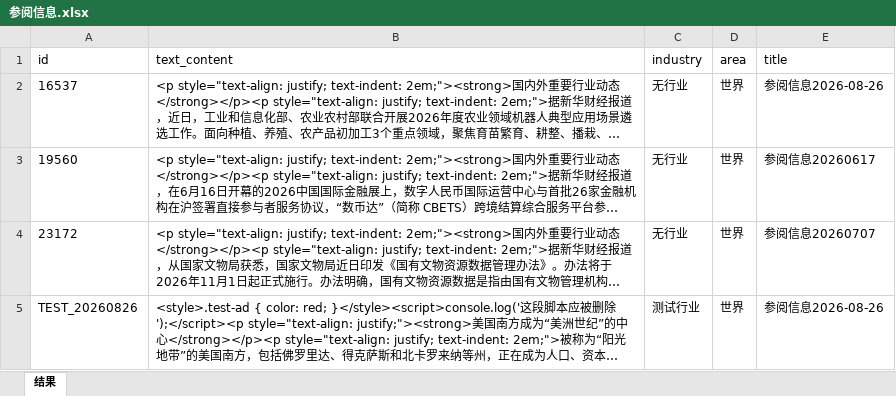
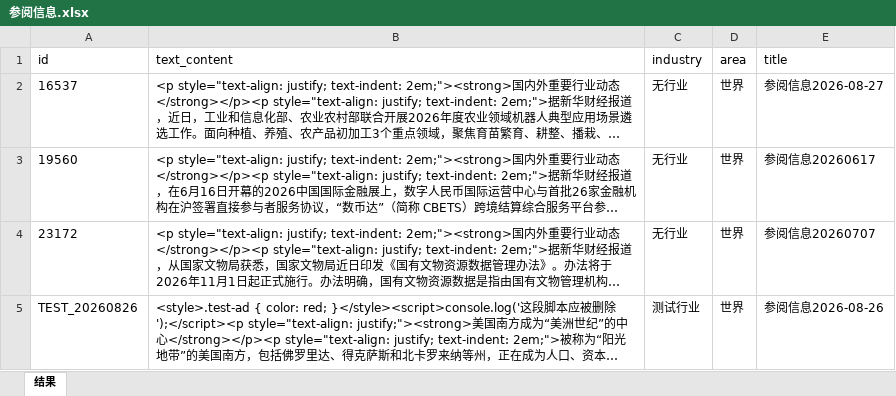
Before and after one commit to mukunchen109-eng/icbc, an Excel workbook: data-service/data/参阅信息.xlsx, sheet 结果, drawn as a sheet; long unchanged cells end in …; values as stored, in another font and other column widths than the file's, no borders; the diff names each change by its address in the sheet, - before the commit and + after, or states it on an @@ line.

```diff
--- a/data-service/data/参阅信息.xlsx (sheet 结果)
+++ b/data-service/data/参阅信息.xlsx (sheet 结果)
-E2 (title): 参阅信息2026-08-26
+E2 (title): 参阅信息2026-08-27
```
Also changed, not shown: 9 other files.
